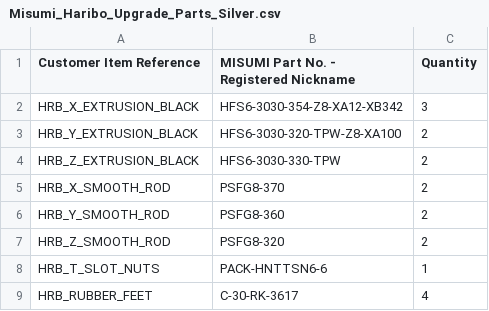
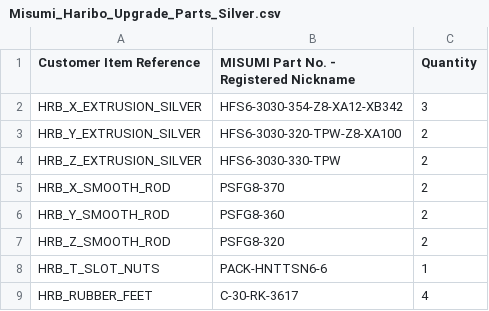
Before and after one commit to PrusaMK2Users/3030_Haribo_Edition, a CSV file: BOM/MISUMI_CSV/Misumi_Haribo_Upgrade_Parts_Silver.csv, drawn as a sheet.

Commit message:
Update Misumi_Haribo_Upgrade_Parts_Silver.csv

```diff
--- a/BOM/MISUMI_CSV/Misumi_Haribo_Upgrade_Parts_Silver.csv
+++ b/BOM/MISUMI_CSV/Misumi_Haribo_Upgrade_Parts_Silver.csv
@@ -1,5 +1,5 @@
 Customer Item Reference,MISUMI Part No. - Registered Nickname,Quantity
-HRB_X_EXTRUSION_BLACK,HFS6-3030-354-Z8-XA12-XB342,3
-HRB_Y_EXTRUSION_BLACK,HFS6-3030-320-TPW-Z8-XA100,2
-HRB_Z_EXTRUSION_BLACK,HFS6-3030-330-TPW,2
+HRB_X_EXTRUSION_SILVER,HFS6-3030-354-Z8-XA12-XB342,3
+HRB_Y_EXTRUSION_SILVER,HFS6-3030-320-TPW-Z8-XA100,2
+HRB_Z_EXTRUSION_SILVER,HFS6-3030-330-TPW,2
 HRB_X_SMOOTH_ROD,PSFG8-370,2
```
